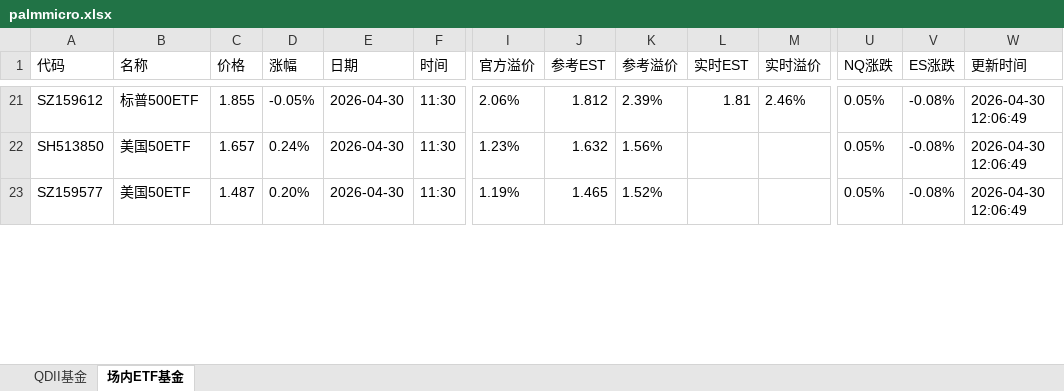
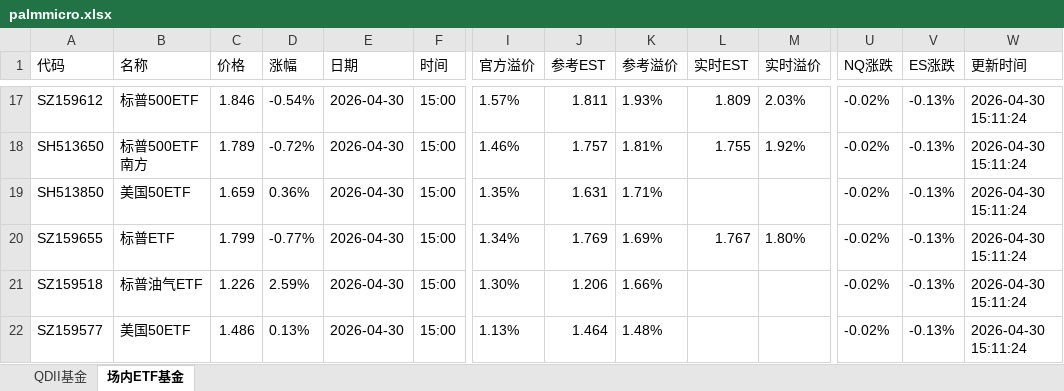
Before and after one commit to codes84/etf-monitor, an Excel workbook: palmmicro.xlsx, sheet 场内ETF基金, drawn as a sheet; only a part is shown, gaps mark what is left out; values as stored, in another font and other column widths than the file's, no borders; addresses are those after the commit; rows hold the shown columns only; the diff covers the shown part only; the diff names each change by its address in the sheet, - before the commit and + after, or states it on an @@ line.

```diff
--- a/palmmicro.xlsx (sheet 场内ETF基金)
+++ b/palmmicro.xlsx (sheet 场内ETF基金)
-C17 (价格): 1.855
+C17 (价格): 1.846
-D17 (涨幅): -0.05%
+D17 (涨幅): -0.54%
-F17 (时间): 11:30
+F17 (时间): 15:00
-I17 (官方溢价): 2.06%
+I17 (官方溢价): 1.57%
-J17 (参考EST): 1.812
+J17 (参考EST): 1.811
-K17 (参考溢价): 2.39%
+K17 (参考溢价): 1.93%
-L17 (实时EST): 1.81
+L17 (实时EST): 1.809
-M17 (实时溢价): 2.46%
+M17 (实时溢价): 2.03%
-U17 (NQ涨跌): 0.05%
+U17 (NQ涨跌): -0.02%
-V17 (ES涨跌): -0.08%
+V17 (ES涨跌): -0.13%
-W17 (更新时间): 2026-04-30 12:06:49
+W17 (更新时间): 2026-04-30 15:11:24
+row 18: SH513650 | 标普500ETF南方 | 1.789 | -0.72% | 2026-04-30 | 15:00 | 1.46% | 1.757 | 1.81% | 1.755 | 1.92% | -0.02% | -0.13% | 2026-04-30 15:11:24
-C19 (价格): 1.657
+C19 (价格): 1.659
-D19 (涨幅): 0.24%
+D19 (涨幅): 0.36%
-F19 (时间): 11:30
+F19 (时间): 15:00
-I19 (官方溢价): 1.23%
+I19 (官方溢价): 1.35%
-J19 (参考EST): 1.632
+J19 (参考EST): 1.631
-K19 (参考溢价): 1.56%
+K19 (参考溢价): 1.71%
-U19 (NQ涨跌): 0.05%
+U19 (NQ涨跌): -0.02%
-V19 (ES涨跌): -0.08%
+V19 (ES涨跌): -0.13%
-W19 (更新时间): 2026-04-30 12:06:49
+W19 (更新时间): 2026-04-30 15:11:24
+row 20: SZ159655 | 标普ETF | 1.799 | -0.77% | 2026-04-30 | 15:00 | 1.34% | 1.769 | 1.69% | 1.767 | 1.80% | -0.02% | -0.13% | 2026-04-30 15:11:24
+row 21: SZ159518 | 标普油气ETF | 1.226 | 2.59% | 2026-04-30 | 15:00 | 1.30% | 1.206 | 1.66% |  |  | -0.02% | -0.13% | 2026-04-30 15:11:24
-C22 (价格): 1.487
+C22 (价格): 1.486
-D22 (涨幅): 0.20%
+D22 (涨幅): 0.13%
-F22 (时间): 11:30
+F22 (时间): 15:00
-I22 (官方溢价): 1.19%
+I22 (官方溢价): 1.13%
-J22 (参考EST): 1.465
+J22 (参考EST): 1.464
-K22 (参考溢价): 1.52%
+K22 (参考溢价): 1.48%
-U22 (NQ涨跌): 0.05%
+U22 (NQ涨跌): -0.02%
-V22 (ES涨跌): -0.08%
+V22 (ES涨跌): -0.13%
-W22 (更新时间): 2026-04-30 12:06:49
+W22 (更新时间): 2026-04-30 15:11:24
```
Also changed, not shown: 28 added rows, 31 removed rows and 302 edited cells elsewhere in this sheet, sheet QDII基金, 1 other file.
